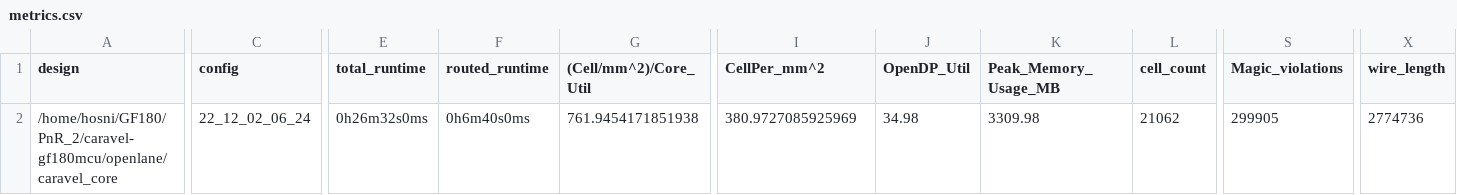
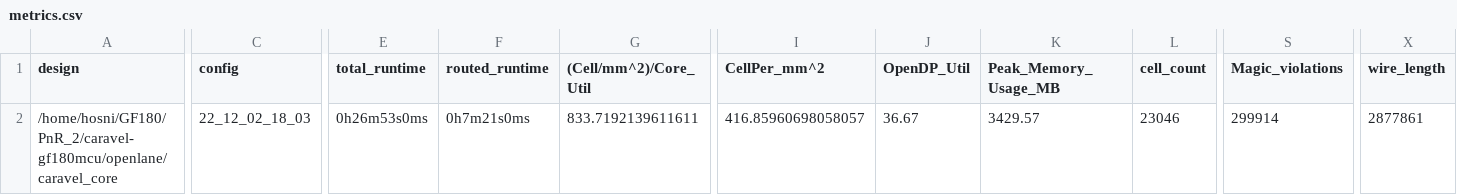
Before and after one commit to efabless/caravel-gf180mcu, a CSV file: signoff/caravel_core/metrics.csv, drawn as a sheet; only a part is shown, gaps mark what is left out; the diff covers the shown part only; the diff names each change by its address in the sheet, - before the commit and + after, or states it on an @@ line.

Commit message:
reharden caravel_core using the latest user_project_wrapper. Also, improved timing.

```diff
--- a/signoff/caravel_core/metrics.csv
+++ b/signoff/caravel_core/metrics.csv
-C2 (config): 22_12_02_06_24
+C2 (config): 22_12_02_18_03
-E2 (total_runtime): 0h26m32s0ms
+E2 (total_runtime): 0h26m53s0ms
-F2 (routed_runtime): 0h6m40s0ms
+F2 (routed_runtime): 0h7m21s0ms
-G2 ((Cell/mm^2)/Core_Util): 761.9454171851938
+G2 ((Cell/mm^2)/Core_Util): 833.7192139611611
-I2 (CellPer_mm^2): 380.9727085925969
+I2 (CellPer_mm^2): 416.85960698058057
-J2 (OpenDP_Util): 34.98
+J2 (OpenDP_Util): 36.67
-K2 (Peak_Memory_Usage_MB): 3309.98
+K2 (Peak_Memory_Usage_MB): 3429.57
-L2 (cell_count): 21062
+L2 (cell_count): 23046
-S2 (Magic_violations): 299905
+S2 (Magic_violations): 299914
-X2 (wire_length): 2774736
+X2 (wire_length): 2877861
```
Also changed, not shown: 22 edited cells elsewhere in this file, 41 other files.
